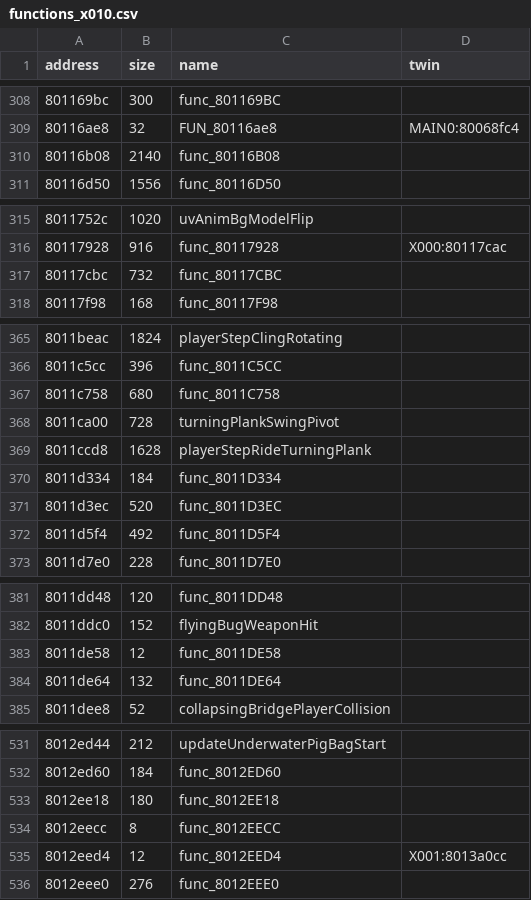
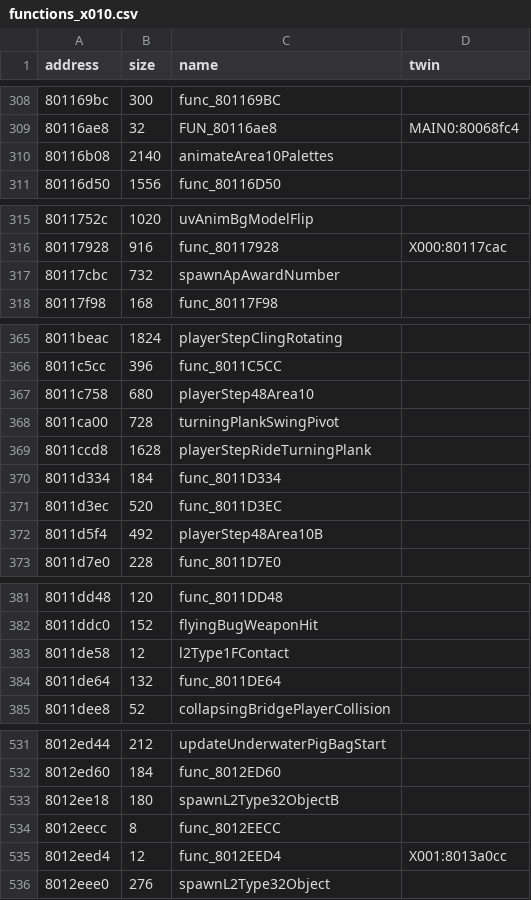
Before and after one commit to afsenovilla/Tombi-Decomp, a CSV file: notes/functions_x010.csv, drawn as a sheet; only a part is shown, gaps mark what is left out; the diff covers the shown part only.

```diff
--- a/notes/functions_x010.csv
+++ b/notes/functions_x010.csv
@@ -309,3 +309,3 @@ address,size,name,twin
 80116ae8,32,FUN_80116ae8,MAIN0:80068fc4
-80116b08,2140,func_80116B08,
+80116b08,2140,animateArea10Palettes,
 80116d50,1556,func_80116D50,
@@ -316,3 +316,3 @@ address,size,name,twin
 80117928,916,func_80117928,X000:80117cac
-80117cbc,732,func_80117CBC,
+80117cbc,732,spawnApAwardNumber,
 80117f98,168,func_80117F98,
@@ -366,3 +366,3 @@ address,size,name,twin
 8011c5cc,396,func_8011C5CC,
-8011c758,680,func_8011C758,
+8011c758,680,playerStep48Area10,
 8011ca00,728,turningPlankSwingPivot,
@@ -371,3 +371,3 @@ address,size,name,twin
 8011d3ec,520,func_8011D3EC,
-8011d5f4,492,func_8011D5F4,
+8011d5f4,492,playerStep48Area10B,
 8011d7e0,228,func_8011D7E0,
@@ -382,3 +382,3 @@ address,size,name,twin
 8011ddc0,152,flyingBugWeaponHit,
-8011de58,12,func_8011DE58,
+8011de58,12,l2Type1FContact,
 8011de64,132,func_8011DE64,
@@ -532,5 +532,5 @@ address,size,name,twin
 8012ed60,184,func_8012ED60,
-8012ee18,180,func_8012EE18,
+8012ee18,180,spawnL2Type32ObjectB,
 8012eecc,8,func_8012EECC,
 8012eed4,12,func_8012EED4,X001:8013a0cc
-8012eee0,276,func_8012EEE0,
+8012eee0,276,spawnL2Type32Object,
```
Also changed, not shown: 13 edited cells elsewhere in this file, 30 other files.
